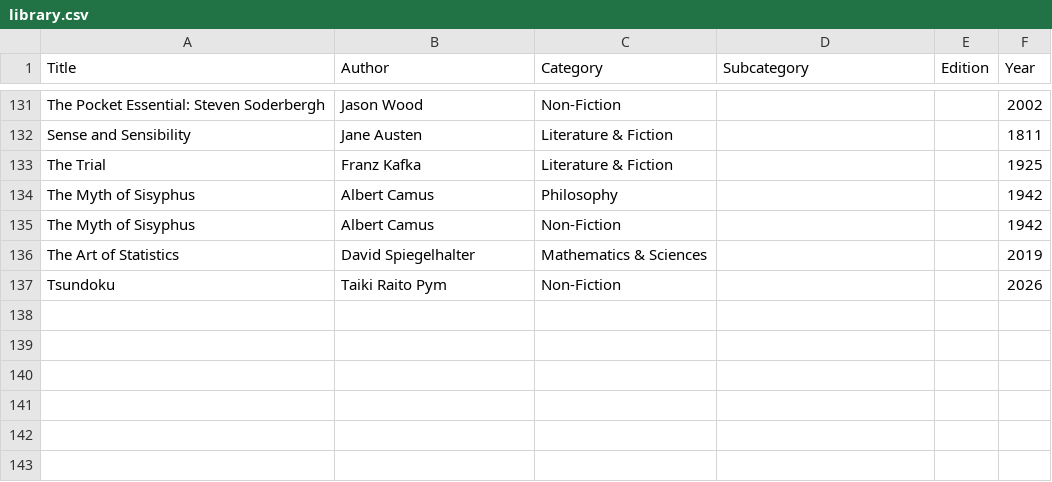
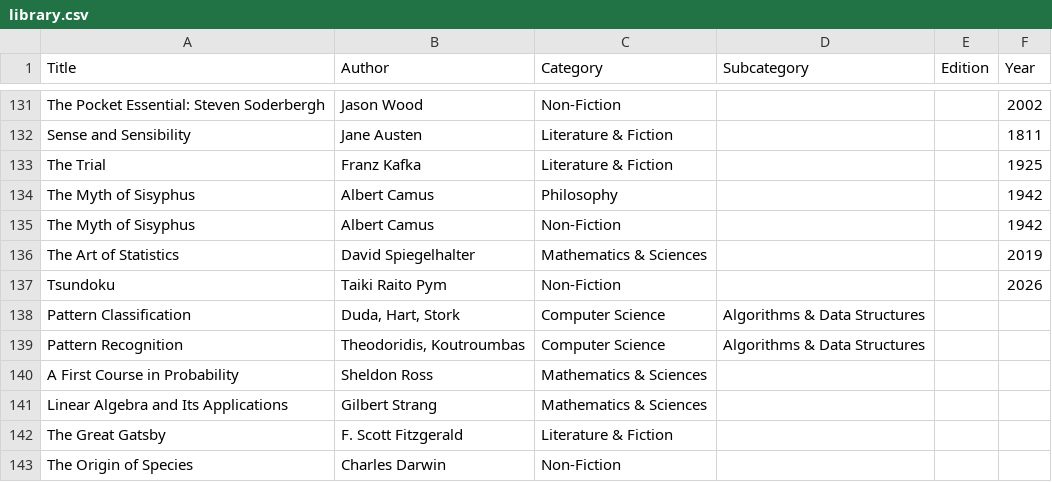
Before and after one commit to girish17/girish17.github.io, a CSV file: assets/library.csv, drawn as a sheet; only a part is shown, gaps mark what is left out; the diff names each change by its address in the sheet, - before the commit and + after, or states it on an @@ line.

Commit message:
Add 6 new books to antilibrary: Origin of Species, Great Gatsby, Linear Algebra, First Course in Probability, Pattern Classification, Pattern Recognition

```diff
--- a/assets/library.csv
+++ b/assets/library.csv
+row 138: Pattern Classification | Duda, Hart, Stork | Computer Science | Algorithms & Data Structures
+row 139: Pattern Recognition | Theodoridis, Koutroumbas | Computer Science | Algorithms & Data Structures
+row 140: A First Course in Probability | Sheldon Ross | Mathematics & Sciences
+row 141: Linear Algebra and Its Applications | Gilbert Strang | Mathematics & Sciences
+row 142: The Great Gatsby | F. Scott Fitzgerald | Literature & Fiction
+row 143: The Origin of Species | Charles Darwin | Non-Fiction
```
Also changed, not shown: 1 other file.
